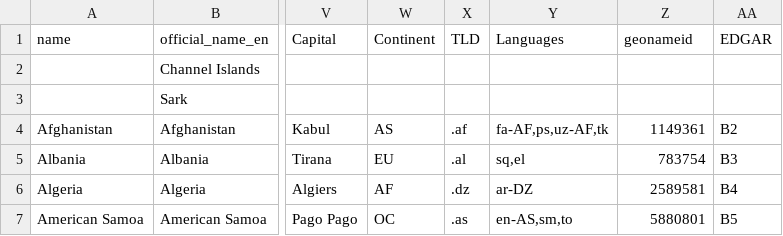
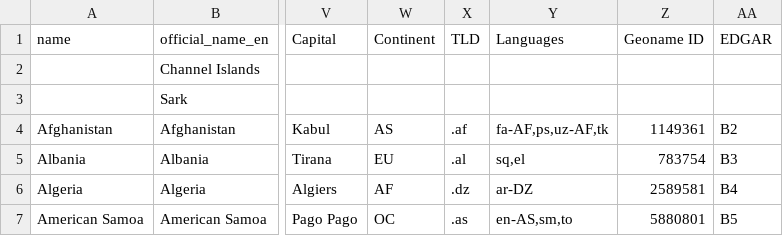
Before and after one commit to datasets/country-codes, a CSV file: data/country-codes.csv, drawn as a sheet; only a part is shown, gaps mark what is left out; the diff names each change by its address in the sheet, - before the commit and + after, or states it on an @@ line.

Commit message:
fix incorrect geonamesid column name per #51

```diff
--- a/data/country-codes.csv
+++ b/data/country-codes.csv
-Z1: geonameid
+Z1: Geoname ID
```
Also changed, not shown: 2 other files.
